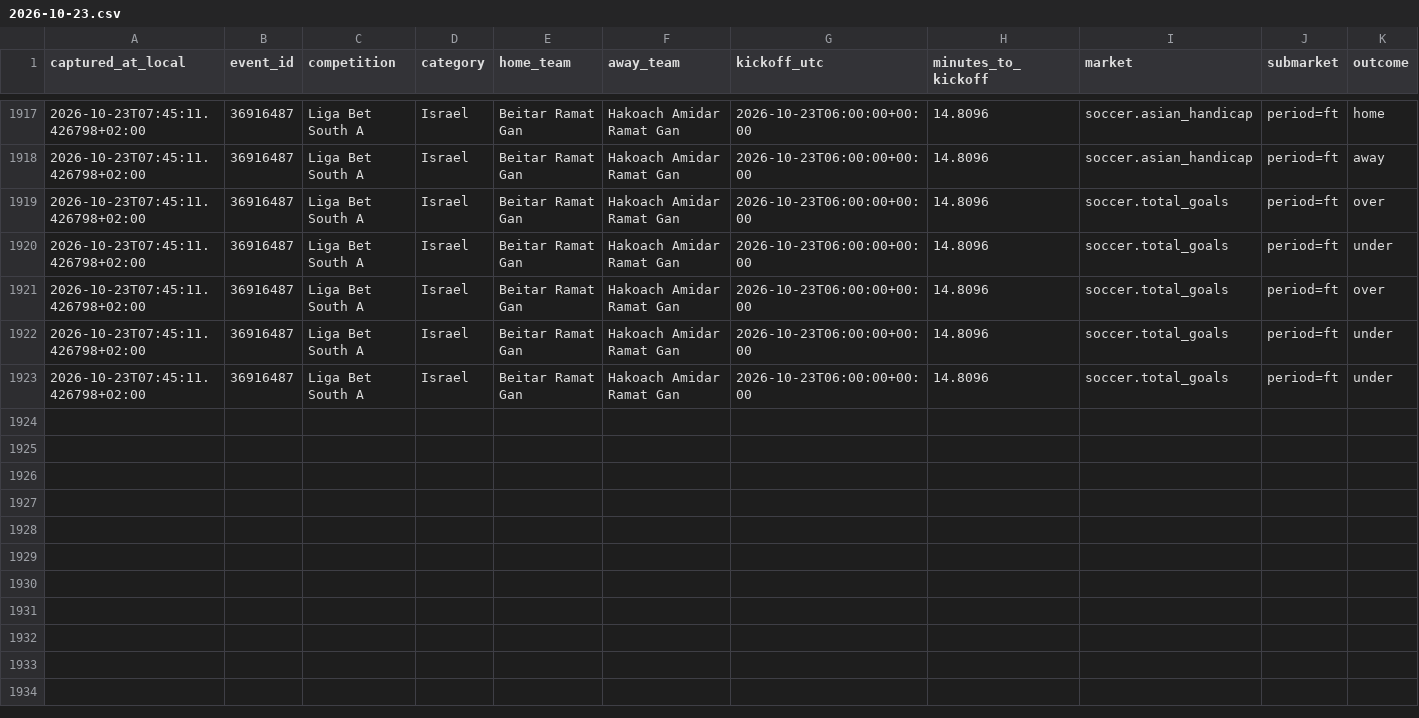
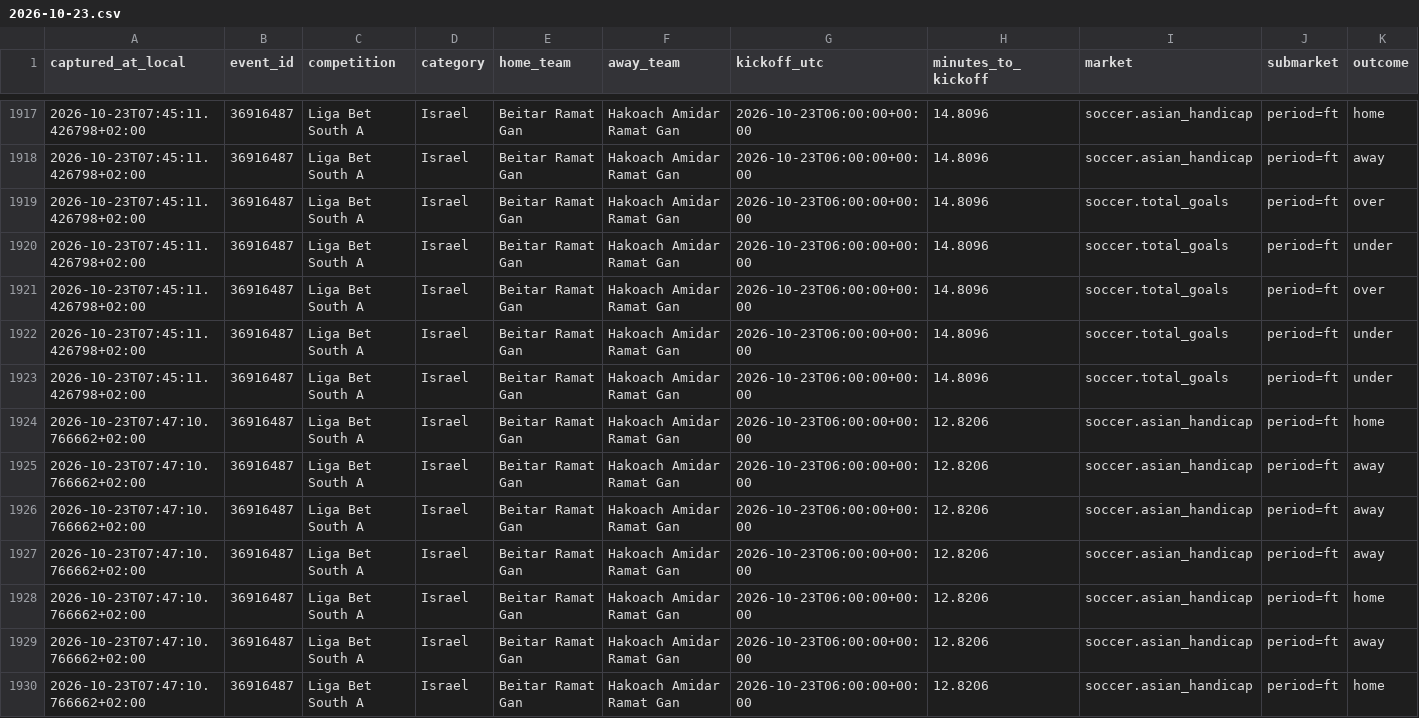
Before and after one commit to ILNIENTE1989/quote-shadow-v2, a CSV file: data/cloudbet/changes/2026-10-23.csv, drawn as a sheet; only a part is shown, gaps mark what is left out; rows hold the shown columns only; the diff names each change by its address in the sheet, - before the commit and + after, or states it on an @@ line.

Commit message:
data: snapshot Cloudbet

```diff
--- a/data/cloudbet/changes/2026-10-23.csv
+++ b/data/cloudbet/changes/2026-10-23.csv
+row 1924: 2026-10-23T07:47:10.766662+02:00 | 36916487 | Liga Bet South A | Israel | Beitar Ramat Gan | Hakoach Amidar Ramat Gan | 2026-10-23T06:00:00+00:00 | 12.8206 | soccer.asian_handicap | period=ft | home
+row 1925: 2026-10-23T07:47:10.766662+02:00 | 36916487 | Liga Bet South A | Israel | Beitar Ramat Gan | Hakoach Amidar Ramat Gan | 2026-10-23T06:00:00+00:00 | 12.8206 | soccer.asian_handicap | period=ft | away
+row 1926: 2026-10-23T07:47:10.766662+02:00 | 36916487 | Liga Bet South A | Israel | Beitar Ramat Gan | Hakoach Amidar Ramat Gan | 2026-10-23T06:00:00+00:00 | 12.8206 | soccer.asian_handicap | period=ft | away
+row 1927: 2026-10-23T07:47:10.766662+02:00 | 36916487 | Liga Bet South A | Israel | Beitar Ramat Gan | Hakoach Amidar Ramat Gan | 2026-10-23T06:00:00+00:00 | 12.8206 | soccer.asian_handicap | period=ft | away
+row 1928: 2026-10-23T07:47:10.766662+02:00 | 36916487 | Liga Bet South A | Israel | Beitar Ramat Gan | Hakoach Amidar Ramat Gan | 2026-10-23T06:00:00+00:00 | 12.8206 | soccer.asian_handicap | period=ft | home
+row 1929: 2026-10-23T07:47:10.766662+02:00 | 36916487 | Liga Bet South A | Israel | Beitar Ramat Gan | Hakoach Amidar Ramat Gan | 2026-10-23T06:00:00+00:00 | 12.8206 | soccer.asian_handicap | period=ft | away
+row 1930: 2026-10-23T07:47:10.766662+02:00 | 36916487 | Liga Bet South A | Israel | Beitar Ramat Gan | Hakoach Amidar Ramat Gan | 2026-10-23T06:00:00+00:00 | 12.8206 | soccer.asian_handicap | period=ft | home
```
Also changed, not shown: 2 other files.
